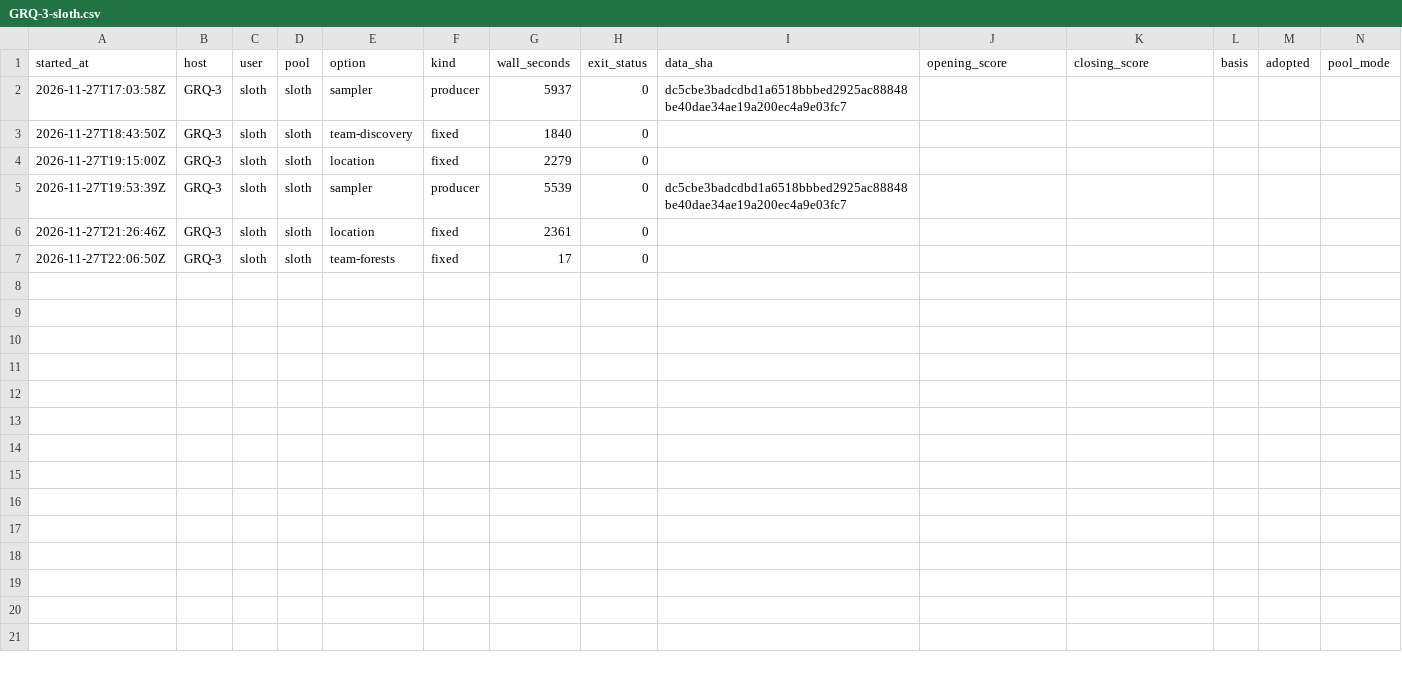
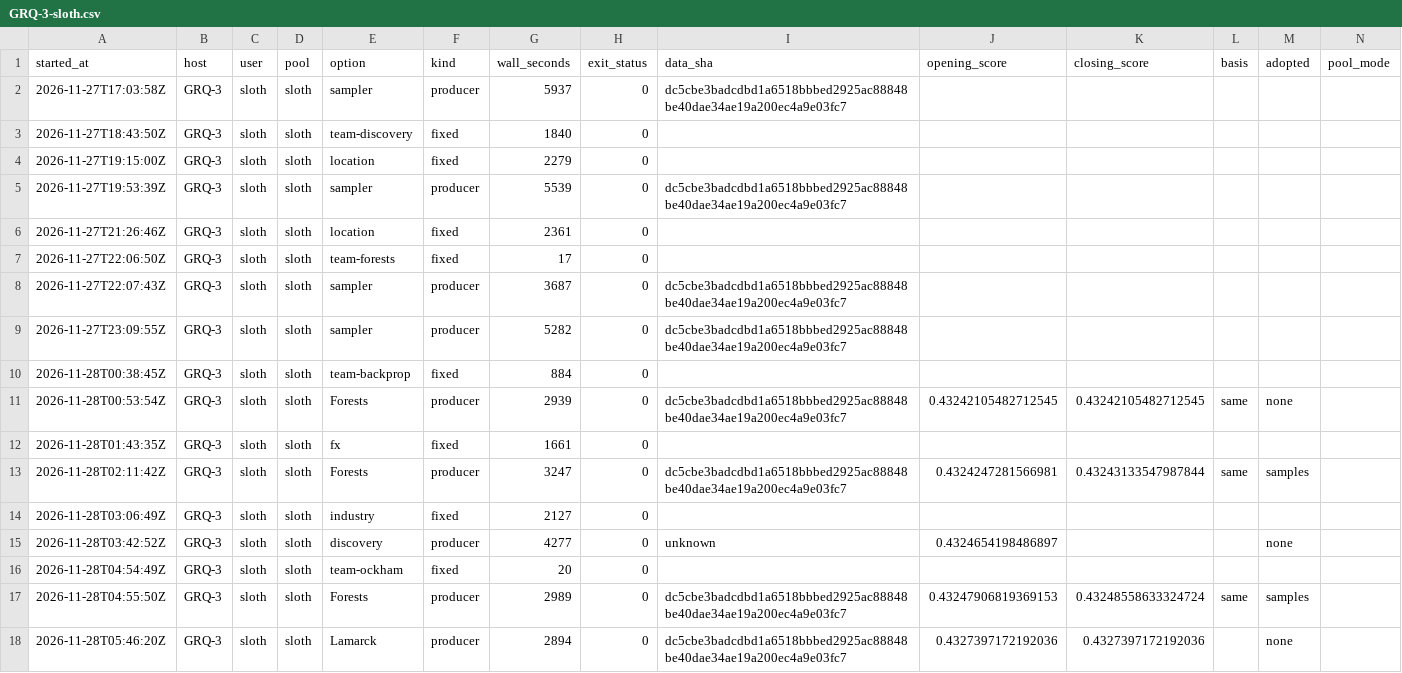
Before and after one commit to stSoftwareAU/GRQ-health, a CSV file: docs/producer-runs/GRQ-3-sloth.csv, drawn as a sheet; the diff names each change by its address in the sheet, - before the commit and + after, or states it on an @@ line.

Commit message:
Run ledger: GRQ-3-sloth (17 rows, trailing 35 days)

```diff
--- a/docs/producer-runs/GRQ-3-sloth.csv
+++ b/docs/producer-runs/GRQ-3-sloth.csv
+row 8: 2026-11-27T22:07:43Z | GRQ-3 | sloth | sloth | sampler | producer | 3687 | 0 | dc5cbe3badcdbd1a6518bbbed2925ac88848be40dae34ae19a200ec4a9e03fc7
+row 9: 2026-11-27T23:09:55Z | GRQ-3 | sloth | sloth | sampler | producer | 5282 | 0 | dc5cbe3badcdbd1a6518bbbed2925ac88848be40dae34ae19a200ec4a9e03fc7
+row 10: 2026-11-28T00:38:45Z | GRQ-3 | sloth | sloth | team-backprop | fixed | 884 | 0
+row 11: 2026-11-28T00:53:54Z | GRQ-3 | sloth | sloth | Forests | producer | 2939 | 0 | dc5cbe3badcdbd1a6518bbbed2925ac88848be40dae34ae19a200ec4a9e03fc7 | 0.43242105482712545 | 0.43242105482712545 | same | none
+row 12: 2026-11-28T01:43:35Z | GRQ-3 | sloth | sloth | fx | fixed | 1661 | 0
+row 13: 2026-11-28T02:11:42Z | GRQ-3 | sloth | sloth | Forests | producer | 3247 | 0 | dc5cbe3badcdbd1a6518bbbed2925ac88848be40dae34ae19a200ec4a9e03fc7 | 0.4324247281566981 | 0.43243133547987844 | same | samples
+row 14: 2026-11-28T03:06:49Z | GRQ-3 | sloth | sloth | industry | fixed | 2127 | 0
+row 15: 2026-11-28T03:42:52Z | GRQ-3 | sloth | sloth | discovery | producer | 4277 | 0 | unknown | 0.4324654198486897 |  |  | none
+row 16: 2026-11-28T04:54:49Z | GRQ-3 | sloth | sloth | team-ockham | fixed | 20 | 0
+row 17: 2026-11-28T04:55:50Z | GRQ-3 | sloth | sloth | Forests | producer | 2989 | 0 | dc5cbe3badcdbd1a6518bbbed2925ac88848be40dae34ae19a200ec4a9e03fc7 | 0.43247906819369153 | 0.43248558633324724 | same | samples
+row 18: 2026-11-28T05:46:20Z | GRQ-3 | sloth | sloth | Lamarck | producer | 2894 | 0 | dc5cbe3badcdbd1a6518bbbed2925ac88848be40dae34ae19a200ec4a9e03fc7 | 0.4327397172192036 | 0.4327397172192036 |  | none
```
